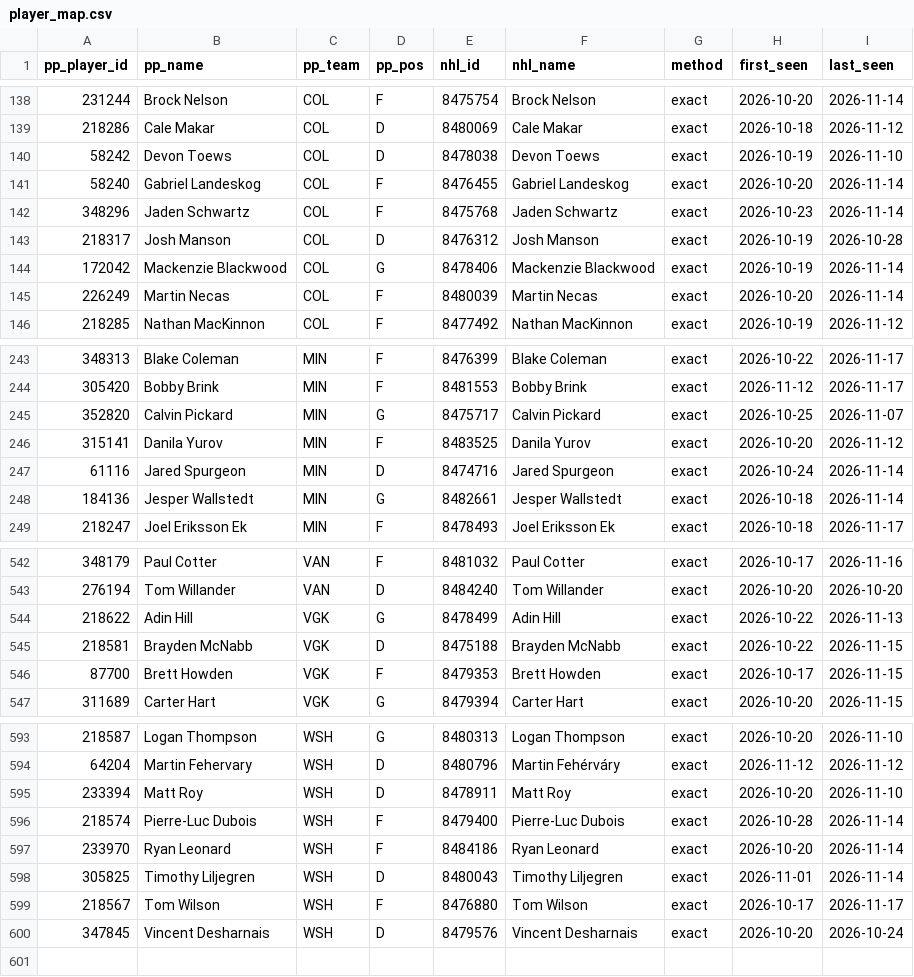
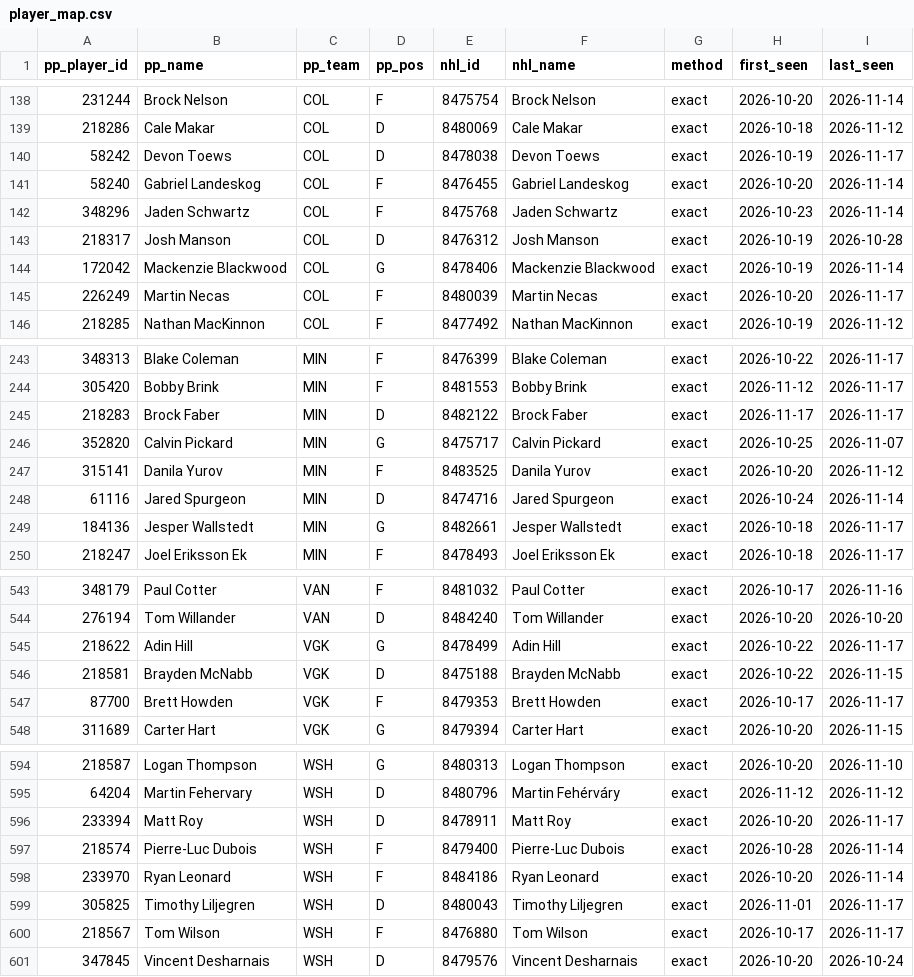
Before and after one commit to mileswilliams08/NHL-prop-model, a CSV file: data/player_map.csv, drawn as a sheet; only a part is shown, gaps mark what is left out; the diff covers the shown part only.

```diff
--- a/data/player_map.csv
+++ b/data/player_map.csv
@@ -139,3 +139,3 @@ pp_player_id,pp_name,pp_team,pp_pos,nhl_id,nhl_name,method,first_seen,last_seen
 218286,Cale Makar,COL,D,8480069,Cale Makar,exact,2026-10-18,2026-11-12
-58242,Devon Toews,COL,D,8478038,Devon Toews,exact,2026-10-19,2026-11-10
+58242,Devon Toews,COL,D,8478038,Devon Toews,exact,2026-10-19,2026-11-17
 58240,Gabriel Landeskog,COL,F,8476455,Gabriel Landeskog,exact,2026-10-20,2026-11-14
@@ -144,3 +144,3 @@ pp_player_id,pp_name,pp_team,pp_pos,nhl_id,nhl_name,method,first_seen,last_seen
 172042,Mackenzie Blackwood,COL,G,8478406,Mackenzie Blackwood,exact,2026-10-19,2026-11-14
-226249,Martin Necas,COL,F,8480039,Martin Necas,exact,2026-10-20,2026-11-14
+226249,Martin Necas,COL,F,8480039,Martin Necas,exact,2026-10-20,2026-11-17
 218285,Nathan MacKinnon,COL,F,8477492,Nathan MacKinnon,exact,2026-10-19,2026-11-12
@@ -244,2 +244,3 @@ pp_player_id,pp_name,pp_team,pp_pos,nhl_id,nhl_name,method,first_seen,last_seen
 305420,Bobby Brink,MIN,F,8481553,Bobby Brink,exact,2026-11-12,2026-11-17
+218283,Brock Faber,MIN,D,8482122,Brock Faber,exact,2026-11-17,2026-11-17
 352820,Calvin Pickard,MIN,G,8475717,Calvin Pickard,exact,2026-10-25,2026-11-07
@@ -247,3 +248,3 @@ pp_player_id,pp_name,pp_team,pp_pos,nhl_id,nhl_name,method,first_seen,last_seen
 61116,Jared Spurgeon,MIN,D,8474716,Jared Spurgeon,exact,2026-10-24,2026-11-14
-184136,Jesper Wallstedt,MIN,G,8482661,Jesper Wallstedt,exact,2026-10-18,2026-11-14
+184136,Jesper Wallstedt,MIN,G,8482661,Jesper Wallstedt,exact,2026-10-18,2026-11-17
 218247,Joel Eriksson Ek,MIN,F,8478493,Joel Eriksson Ek,exact,2026-10-18,2026-11-17
@@ -543,5 +544,5 @@ pp_player_id,pp_name,pp_team,pp_pos,nhl_id,nhl_name,method,first_seen,last_seen
 276194,Tom Willander,VAN,D,8484240,Tom Willander,exact,2026-10-20,2026-10-20
-218622,Adin Hill,VGK,G,8478499,Adin Hill,exact,2026-10-22,2026-11-13
+218622,Adin Hill,VGK,G,8478499,Adin Hill,exact,2026-10-22,2026-11-17
 218581,Brayden McNabb,VGK,D,8475188,Brayden McNabb,exact,2026-10-22,2026-11-15
-87700,Brett Howden,VGK,F,8479353,Brett Howden,exact,2026-10-17,2026-11-15
+87700,Brett Howden,VGK,F,8479353,Brett Howden,exact,2026-10-17,2026-11-17
 311689,Carter Hart,VGK,G,8479394,Carter Hart,exact,2026-10-20,2026-11-15
@@ -594,6 +595,6 @@ pp_player_id,pp_name,pp_team,pp_pos,nhl_id,nhl_name,method,first_seen,last_seen
 64204,Martin Fehervary,WSH,D,8480796,Martin Fehérváry,exact,2026-11-12,2026-11-12
-233394,Matt Roy,WSH,D,8478911,Matt Roy,exact,2026-10-20,2026-11-10
+233394,Matt Roy,WSH,D,8478911,Matt Roy,exact,2026-10-20,2026-11-17
 218574,Pierre-Luc Dubois,WSH,F,8479400,Pierre-Luc Dubois,exact,2026-10-28,2026-11-14
 233970,Ryan Leonard,WSH,F,8484186,Ryan Leonard,exact,2026-10-20,2026-11-14
-305825,Timothy Liljegren,WSH,D,8480043,Timothy Liljegren,exact,2026-11-01,2026-11-14
+305825,Timothy Liljegren,WSH,D,8480043,Timothy Liljegren,exact,2026-11-01,2026-11-17
 218567,Tom Wilson,WSH,F,8476880,Tom Wilson,exact,2026-10-17,2026-11-17
```
Also changed, not shown: 13 edited cells elsewhere in this file, data/underdog/player_map.csv, 6 other files.
